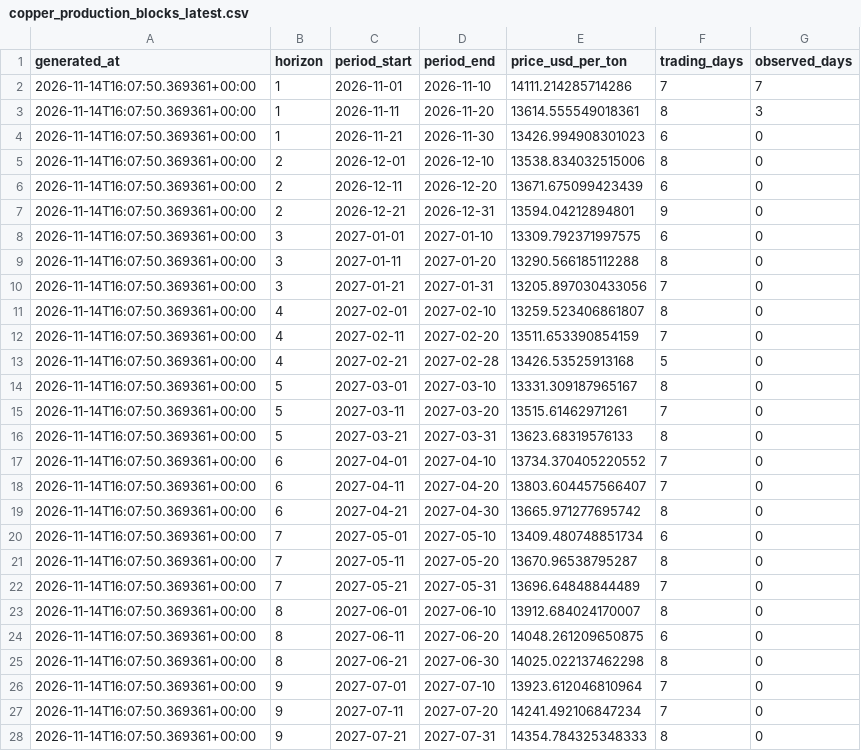
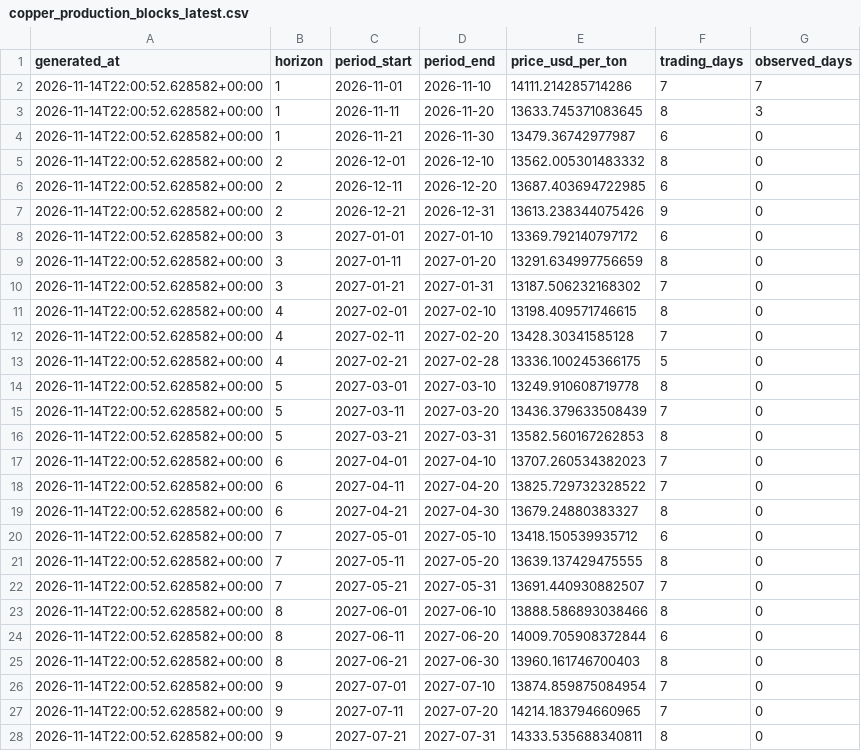
Before and after one commit to okankoken/Copper_Prediction_with_Machine_Learning, a CSV file: data/predictions/copper_production_blocks_latest.csv, drawn as a sheet; only a part is shown; the diff covers the shown part only.

```diff
--- a/data/predictions/copper_production_blocks_latest.csv
+++ b/data/predictions/copper_production_blocks_latest.csv
@@ -1,28 +1,28 @@
 generated_at,horizon,period_start,period_end,price_usd_per_ton,trading_days,observed_days
-2026-11-14T16:07:50.369361+00:00,1,2026-11-01,2026-11-10,14111.214285714286,7,7
-2026-11-14T16:07:50.369361+00:00,1,2026-11-11,2026-11-20,13614.555549018361,8,3
-2026-11-14T16:07:50.369361+00:00,1,2026-11-21,2026-11-30,13426.994908301023,6,0
-2026-11-14T16:07:50.369361+00:00,2,2026-12-01,2026-12-10,13538.834032515006,8,0
-2026-11-14T16:07:50.369361+00:00,2,2026-12-11,2026-12-20,13671.675099423439,6,0
-2026-11-14T16:07:50.369361+00:00,2,2026-12-21,2026-12-31,13594.04212894801,9,0
-2026-11-14T16:07:50.369361+00:00,3,2027-01-01,2027-01-10,13309.792371997575,6,0
-2026-11-14T16:07:50.369361+00:00,3,2027-01-11,2027-01-20,13290.566185112288,8,0
-2026-11-14T16:07:50.369361+00:00,3,2027-01-21,2027-01-31,13205.897030433056,7,0
-2026-11-14T16:07:50.369361+00:00,4,2027-02-01,2027-02-10,13259.523406861807,8,0
-2026-11-14T16:07:50.369361+00:00,4,2027-02-11,2027-02-20,13511.653390854159,7,0
-2026-11-14T16:07:50.369361+00:00,4,2027-02-21,2027-02-28,13426.53525913168,5,0
-2026-11-14T16:07:50.369361+00:00,5,2027-03-01,2027-03-10,13331.309187965167,8,0
-2026-11-14T16:07:50.369361+00:00,5,2027-03-11,2027-03-20,13515.61462971261,7,0
-2026-11-14T16:07:50.369361+00:00,5,2027-03-21,2027-03-31,13623.68319576133,8,0
-2026-11-14T16:07:50.369361+00:00,6,2027-04-01,2027-04-10,13734.370405220552,7,0
-2026-11-14T16:07:50.369361+00:00,6,2027-04-11,2027-04-20,13803.604457566407,7,0
-2026-11-14T16:07:50.369361+00:00,6,2027-04-21,2027-04-30,13665.971277695742,8,0
-2026-11-14T16:07:50.369361+00:00,7,2027-05-01,2027-05-10,13409.480748851734,6,0
-2026-11-14T16:07:50.369361+00:00,7,2027-05-11,2027-05-20,13670.96538795287,8,0
-2026-11-14T16:07:50.369361+00:00,7,2027-05-21,2027-05-31,13696.64848844489,7,0
-2026-11-14T16:07:50.369361+00:00,8,2027-06-01,2027-06-10,13912.684024170007,8,0
-2026-11-14T16:07:50.369361+00:00,8,2027-06-11,2027-06-20,14048.261209650875,6,0
-2026-11-14T16:07:50.369361+00:00,8,2027-06-21,2027-06-30,14025.022137462298,8,0
-2026-11-14T16:07:50.369361+00:00,9,2027-07-01,2027-07-10,13923.612046810964,7,0
-2026-11-14T16:07:50.369361+00:00,9,2027-07-11,2027-07-20,14241.492106847234,7,0
-2026-11-14T16:07:50.369361+00:00,9,2027-07-21,2027-07-31,14354.784325348333,8,0
+2026-11-14T22:00:52.628582+00:00,1,2026-11-01,2026-11-10,14111.214285714286,7,7
+2026-11-14T22:00:52.628582+00:00,1,2026-11-11,2026-11-20,13633.745371083645,8,3
+2026-11-14T22:00:52.628582+00:00,1,2026-11-21,2026-11-30,13479.36742977987,6,0
+2026-11-14T22:00:52.628582+00:00,2,2026-12-01,2026-12-10,13562.005301483332,8,0
+2026-11-14T22:00:52.628582+00:00,2,2026-12-11,2026-12-20,13687.403694722985,6,0
+2026-11-14T22:00:52.628582+00:00,2,2026-12-21,2026-12-31,13613.238344075426,9,0
+2026-11-14T22:00:52.628582+00:00,3,2027-01-01,2027-01-10,13369.792140797172,6,0
+2026-11-14T22:00:52.628582+00:00,3,2027-01-11,2027-01-20,13291.634997756659,8,0
+2026-11-14T22:00:52.628582+00:00,3,2027-01-21,2027-01-31,13187.506232168302,7,0
+2026-11-14T22:00:52.628582+00:00,4,2027-02-01,2027-02-10,13198.409571746615,8,0
+2026-11-14T22:00:52.628582+00:00,4,2027-02-11,2027-02-20,13428.30341585128,7,0
+2026-11-14T22:00:52.628582+00:00,4,2027-02-21,2027-02-28,13336.100245366175,5,0
+2026-11-14T22:00:52.628582+00:00,5,2027-03-01,2027-03-10,13249.910608719778,8,0
+2026-11-14T22:00:52.628582+00:00,5,2027-03-11,2027-03-20,13436.379633508439,7,0
+2026-11-14T22:00:52.628582+00:00,5,2027-03-21,2027-03-31,13582.560167262853,8,0
+2026-11-14T22:00:52.628582+00:00,6,2027-04-01,2027-04-10,13707.260534382023,7,0
+2026-11-14T22:00:52.628582+00:00,6,2027-04-11,2027-04-20,13825.729732328522,7,0
+2026-11-14T22:00:52.628582+00:00,6,2027-04-21,2027-04-30,13679.24880383327,8,0
+2026-11-14T22:00:52.628582+00:00,7,2027-05-01,2027-05-10,13418.150539935712,6,0
+2026-11-14T22:00:52.628582+00:00,7,2027-05-11,2027-05-20,13639.137429475555,8,0
+2026-11-14T22:00:52.628582+00:00,7,2027-05-21,2027-05-31,13691.440930882507,7,0
+2026-11-14T22:00:52.628582+00:00,8,2027-06-01,2027-06-10,13888.586893038466,8,0
+2026-11-14T22:00:52.628582+00:00,8,2027-06-11,2027-06-20,14009.705908372844,6,0
+2026-11-14T22:00:52.628582+00:00,8,2027-06-21,2027-06-30,13960.161746700403,8,0
+2026-11-14T22:00:52.628582+00:00,9,2027-07-01,2027-07-10,13874.859875084954,7,0
+2026-11-14T22:00:52.628582+00:00,9,2027-07-11,2027-07-20,14214.183794660965,7,0
+2026-11-14T22:00:52.628582+00:00,9,2027-07-21,2027-07-31,14333.535688340811,8,0
```
Also changed, not shown: 18 edited cells elsewhere in this file, config/master_feature_plan.csv, data/predictions/copper_production_forecast_latest.csv, 5 other files.
